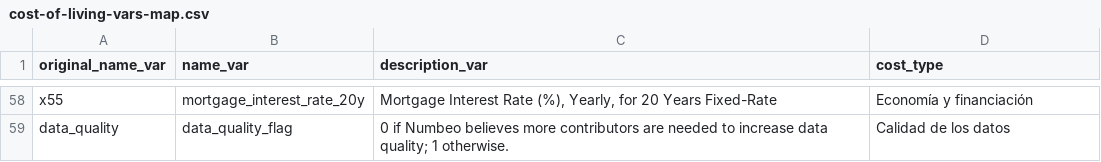
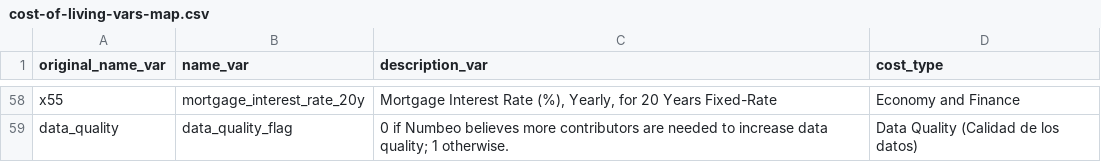
Before and after one commit to danielaaguirrej55-source/EDA-Nomadismo-Digital, a CSV file: src/data/cost-of-living-vars-map.csv, drawn as a sheet; only a part is shown, gaps mark what is left out; the diff covers the shown part only; the diff names each change by its address in the sheet, - before the commit and + after, or states it on an @@ line.

Commit message:
EDA - Nomadismo digital / ETL archivo Cost of Living
- Renombrado de columnas.
- Incorporación al dataset de Tipología de Coste para EDA posterior.
- Siguientes pasos:
1. Introducir columnas de precio en EUR además de USD.
2. Limpieza de valores nulos.
3. Guardado de dataset limpio en CSV en carpeta /notebooks/data.
4. Cargar dataset final en notebook Cost of Living.

```diff
--- a/src/data/cost-of-living-vars-map.csv
+++ b/src/data/cost-of-living-vars-map.csv
-D58 (cost_type): Economía y financiación
+D58 (cost_type): Economy and Finance
-D59 (cost_type): Calidad de los datos
+D59 (cost_type): Data Quality (Calidad de los datos)
```
Also changed, not shown: 54 edited cells elsewhere in this file, src/notebooks/data/cost-of-living-vars-map.csv, 1 other file.
